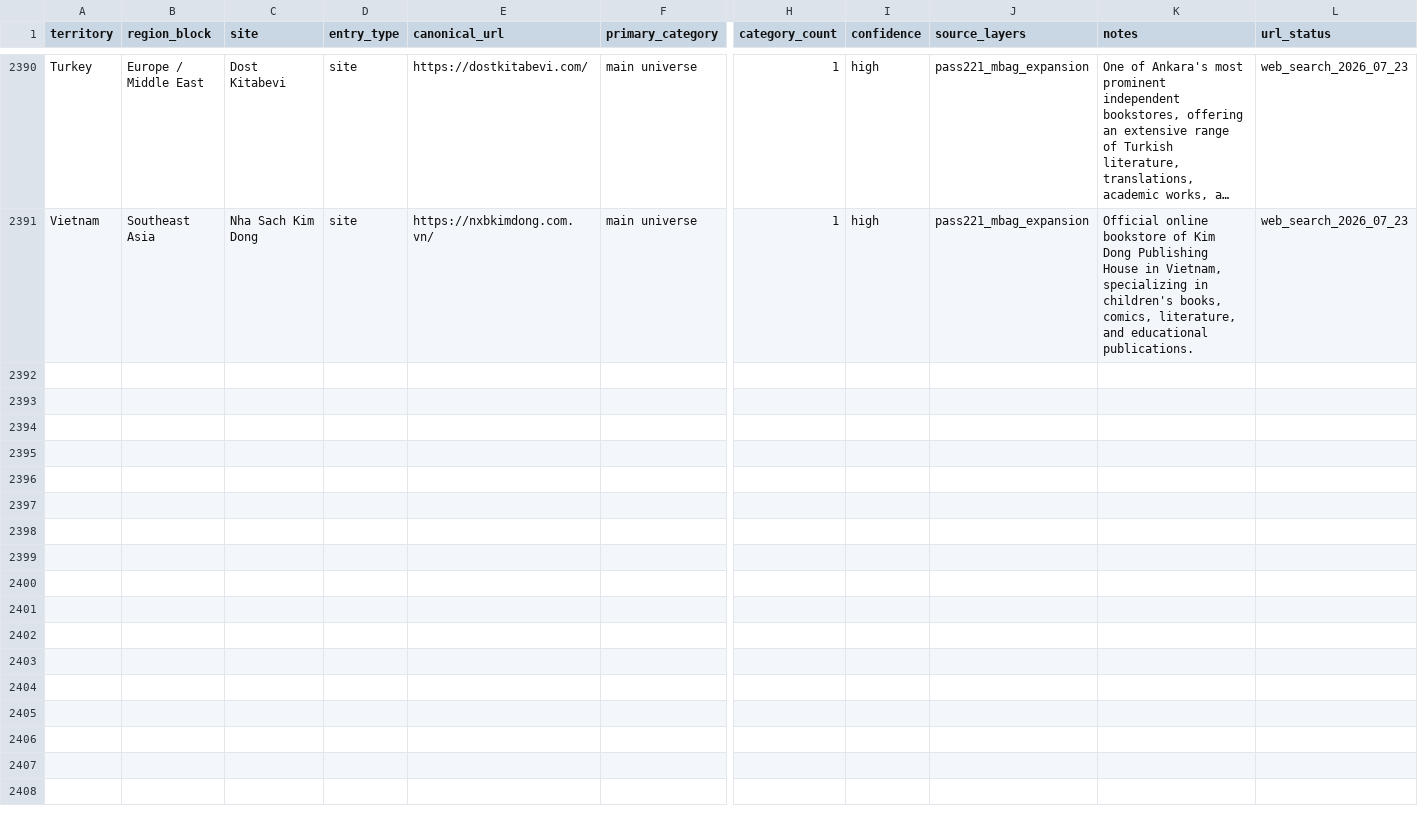
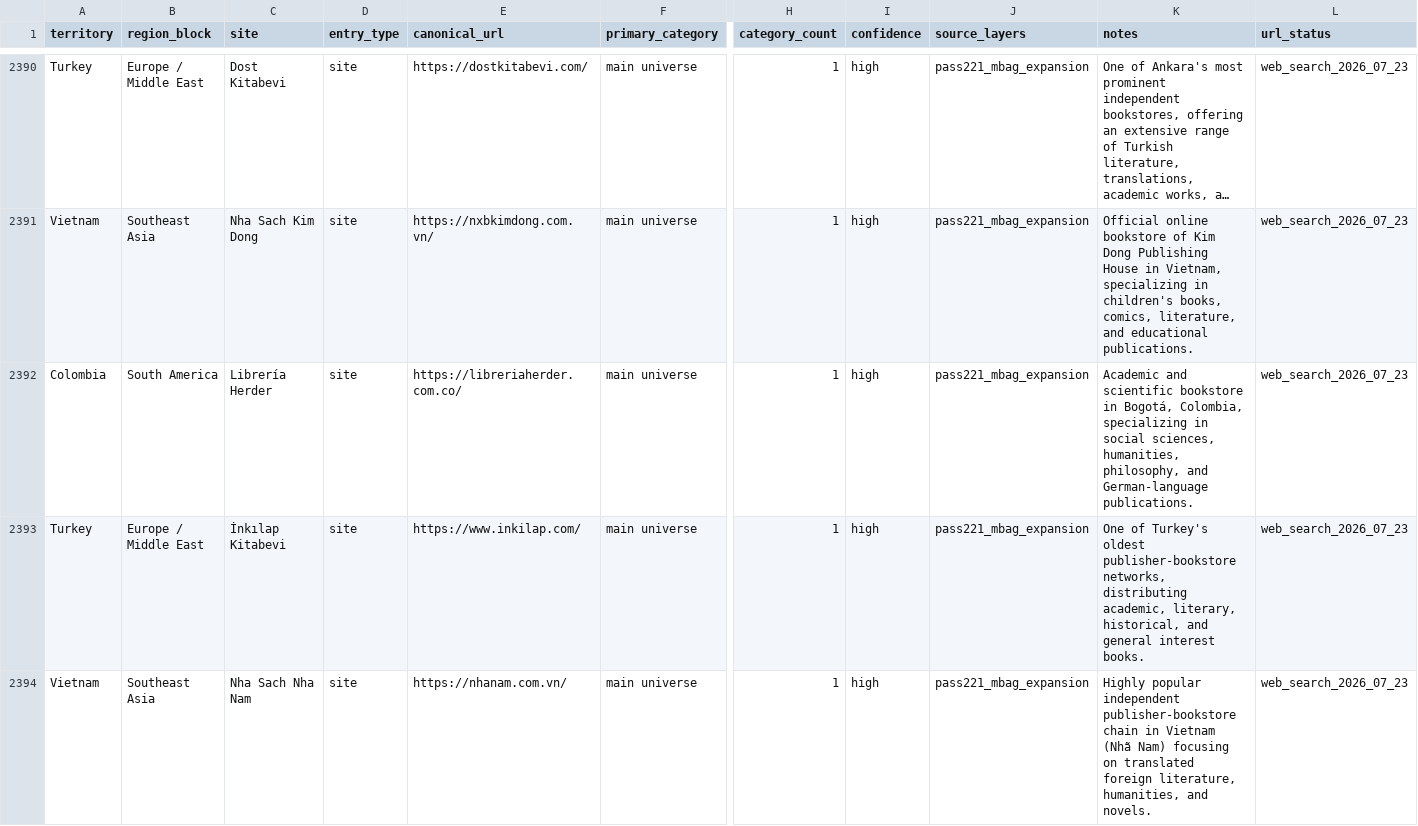
Before and after one commit to davidgn/rbm_crawlers, a CSV file: data/rbm_canonical_site_registry_2026-05-06_pass217_russia_final_saturation_cleanup.csv, drawn as a sheet; only a part is shown, gaps mark what is left out; long unchanged cells end in …; rows hold the shown columns only; the diff names each change by its address in the sheet, - before the commit and + after, or states it on an @@ line.

Commit message:
Pass221 M-Bag Expansion Batch 8: Add 3 spiders + 3 registry entries + Milestone 45

```diff
--- a/data/rbm_canonical_site_registry_2026-05-06_pass217_russia_final_saturation_cleanup.csv
+++ b/data/rbm_canonical_site_registry_2026-05-06_pass217_russia_final_saturation_cleanup.csv
+row 2392: Colombia | South America | Librería Herder | site | https://libreriaherder.com.co/ | main universe | 1 | high | pass221_mbag_expansion | Academic and scientific bookstore in Bogotá, Colombia, specializing in social sciences, humanities, philosophy, and German-language publications. | web_search_2026_07_23
+row 2393: Turkey | Europe / Middle East | İnkılap Kitabevi | site | https://www.inkilap.com/ | main universe | 1 | high | pass221_mbag_expansion | One of Turkey's oldest publisher-bookstore networks, distributing academic, literary, historical, and general interest books. | web_search_2026_07_23
+row 2394: Vietnam | Southeast Asia | Nha Sach Nha Nam | site | https://nhanam.com.vn/ | main universe | 1 | high | pass221_mbag_expansion | Highly popular independent publisher-bookstore chain in Vietnam (Nhã Nam) focusing on translated foreign literature, humanities, and novels. | web_search_2026_07_23
```
Also changed, not shown: 3 other files.
